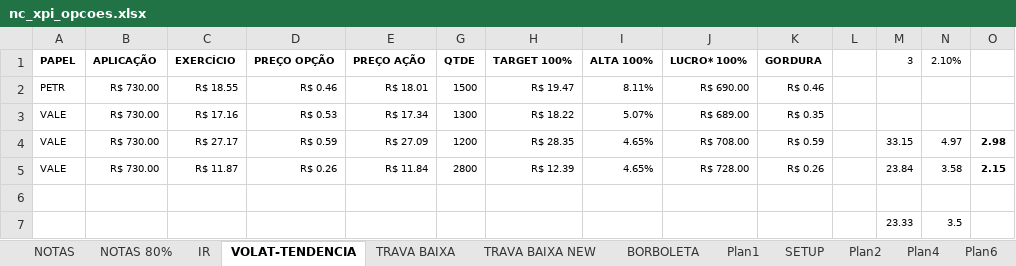
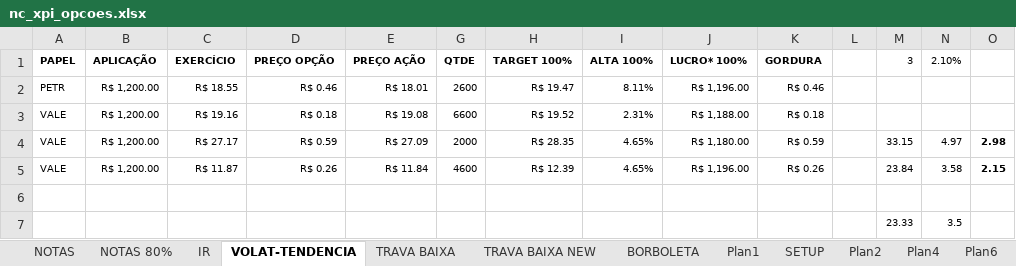
Before and after one commit to bengelbert/ifsc, an Excel workbook: stocks/nc_xpi_opcoes.xlsx, sheet VOLAT-TENDENCIA, drawn as a sheet; values as stored, in another font and other column widths than the file's, no borders; table styles not drawn; removed rows and columns are numbered as before the commit, all else as after; the diff names each change by its address in the sheet, - before the commit and + after, or states it on an @@ line.

```diff
--- a/stocks/nc_xpi_opcoes.xlsx (sheet VOLAT-TENDENCIA)
+++ b/stocks/nc_xpi_opcoes.xlsx (sheet VOLAT-TENDENCIA)
-B2 (APLICAÇÃO): R$ 730.00
+B2 (APLICAÇÃO): R$ 1,200.00
-G2 (QTDE): 1500
+G2 (QTDE): 2600
-J2 (LUCRO* 100%): R$ 690.00
+J2 (LUCRO* 100%): R$ 1,196.00
-row 3: VALE | R$ 730.00 | R$ 17.16 | R$ 0.53 | R$ 17.34 | 1300 | R$ 18.22 | 5.07% | R$ 689.00 | R$ 0.35
+row 3: VALE | R$ 1,200.00 | R$ 19.16 | R$ 0.18 | R$ 19.08 | 6600 | R$ 19.52 | 2.31% | R$ 1,188.00 | R$ 0.18
-B4:B5 (APLICAÇÃO): R$ 730.00
+B4:B5 (APLICAÇÃO): R$ 1,200.00
-G4 (QTDE): 1200
+G4 (QTDE): 2000
-J4 (LUCRO* 100%): R$ 708.00
+J4 (LUCRO* 100%): R$ 1,180.00
-G5 (QTDE): 2800
+G5 (QTDE): 4600
-J5 (LUCRO* 100%): R$ 728.00
+J5 (LUCRO* 100%): R$ 1,196.00
```
Also changed, not shown: sheet Plan6, sheet Plan2, sheet Plan4, hidden cells, 1 other file.
